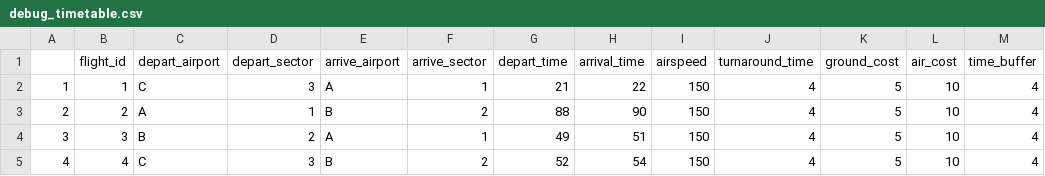
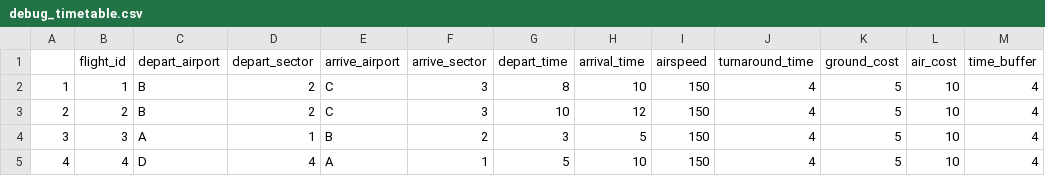
Before and after one commit to AJajodia/atc-problem, a CSV file: Debugging/debug_timetable.csv, drawn as a sheet.

Commit message:
try to provoke delay in debug data, all capacities =1, time window = 10

```diff
--- a/Debugging/debug_timetable.csv
+++ b/Debugging/debug_timetable.csv
@@ -1,5 +1,5 @@
 "","flight_id","depart_airport","depart_sector","arrive_airport","arrive_sector","depart_time","arrival_time","airspeed","turnaround_time","ground_cost","air_cost","time_buffer"
-"1",1,"C",3,"A",1,21,22,150,4,5,10,4
-"2",2,"A",1,"B",2,88,90,150,4,5,10,4
-"3",3,"B",2,"A",1,49,51,150,4,5,10,4
-"4",4,"C",3,"B",2,52,54,150,4,5,10,4
+"1",1,"B",2,"C",3,8,10,150,4,5,10,4
+"2",2,"B",2,"C",3,10,12,150,4,5,10,4
+"3",3,"A",1,"B",2,3,5,150,4,5,10,4
+"4",4,"D",4,"A",1,5,10,150,4,5,10,4
```
Also changed, not shown: Debugging/debug_airport_sectors.csv, 1 other file.
